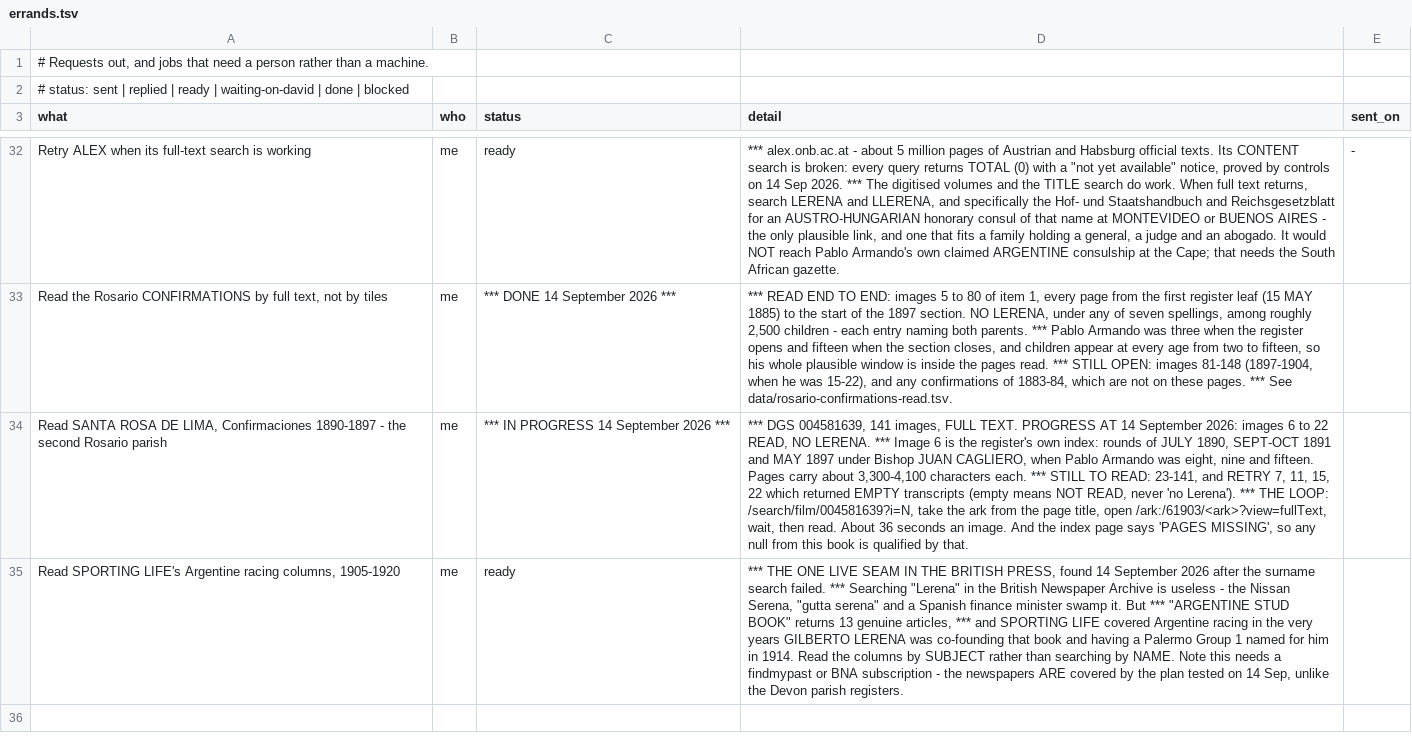
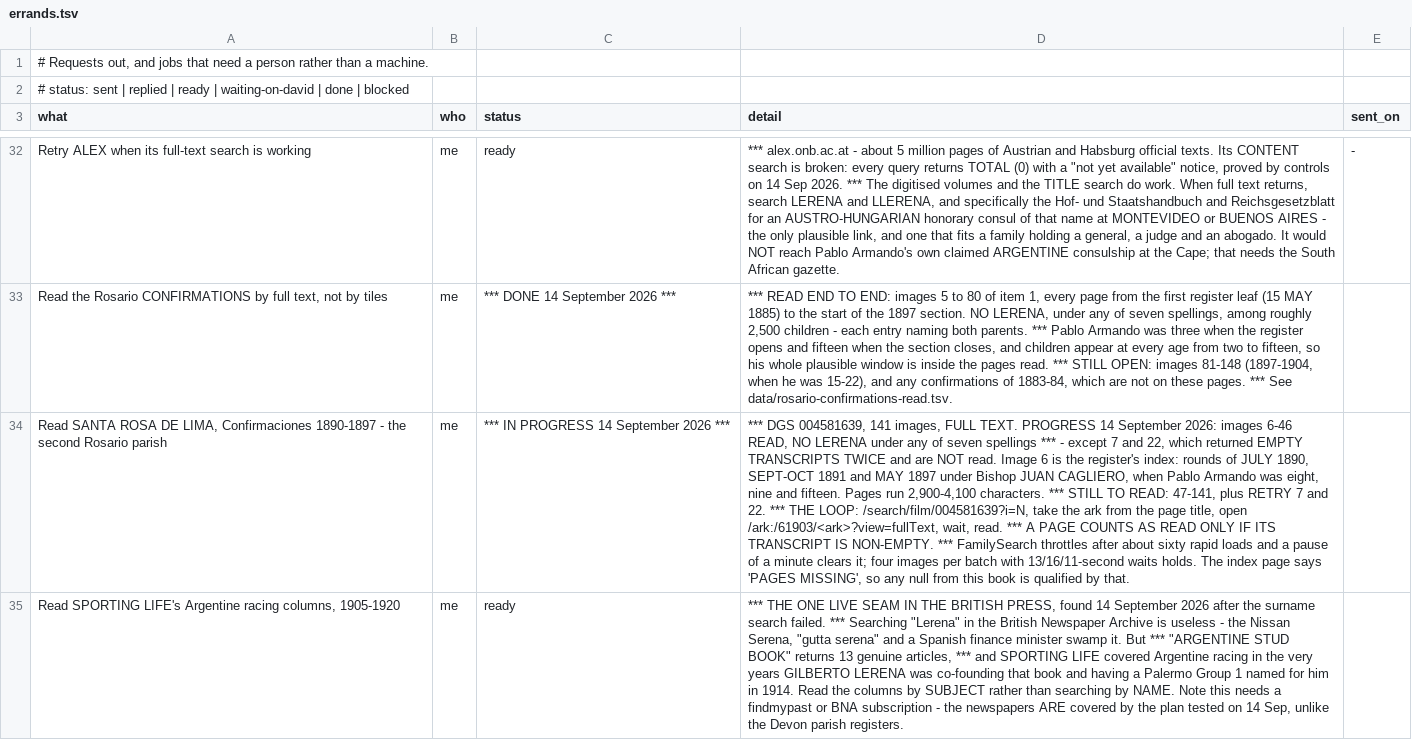
Before and after one commit to daviddef/TheLerena, a TSV file: data/errands.tsv, drawn as a sheet; only a part is shown, gaps mark what is left out; the diff names each change by its address in the sheet, - before the commit and + after, or states it on an @@ line.

```diff
--- a/data/errands.tsv
+++ b/data/errands.tsv
-D34 (detail): …TEXT. PROGRESS AT 14 September 2026: images 6 to 22 READ, NO LERENA. *** Image 6 is the register's own index: rounds of JULY 1890, SEPT-OCT 1891 and MAY 1897 under Bishop JUAN CAGLIERO, when Pablo Armando was eight, nine and fifteen. Pages carry about 3,300-4,100 characters each. *** STILL TO READ: 23-141, and RETRY 7, 11, 15, 22 which returned EMPTY transcripts (empty means NOT READ, never 'no Lerena'). *** THE LOOP: /search/film/004581639?i=N, take the ark from the page title, open /ark:/61903/<ark>?view=fullText, wait, then read. About 36 seconds an image. And the index page…
+D34 (detail): …TEXT. PROGRESS 14 September 2026: images 6-46 READ, NO LERENA under any of seven spellings *** - except 7 and 22, which returned EMPTY TRANSCRIPTS TWICE and are NOT read. Image 6 is the register's index: rounds of JULY 1890, SEPT-OCT 1891 and MAY 1897 under Bishop JUAN CAGLIERO, when Pablo Armando was eight, nine and fifteen. Pages run 2,900-4,100 characters. *** STILL TO READ: 47-141, plus RETRY 7 and 22. *** THE LOOP: /search/film/004581639?i=N, take the ark from the page title, open /ark:/61903/<ark>?view=fullText, wait, read. *** A PAGE COUNTS AS READ ONLY IF ITS TRANSCRIPT IS NON-EMPTY. *** FamilySearch throttles after about sixty rapid loads and a pause of a minute clears it; four images per batch with 13/16/11-second waits holds. The index page…
```
Also changed, not shown: 2 other files.
